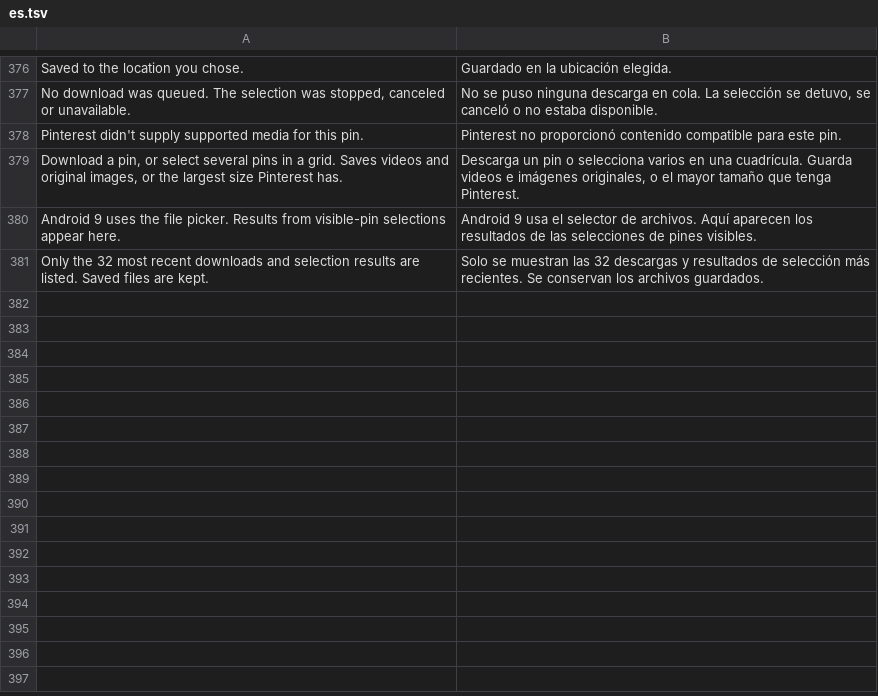
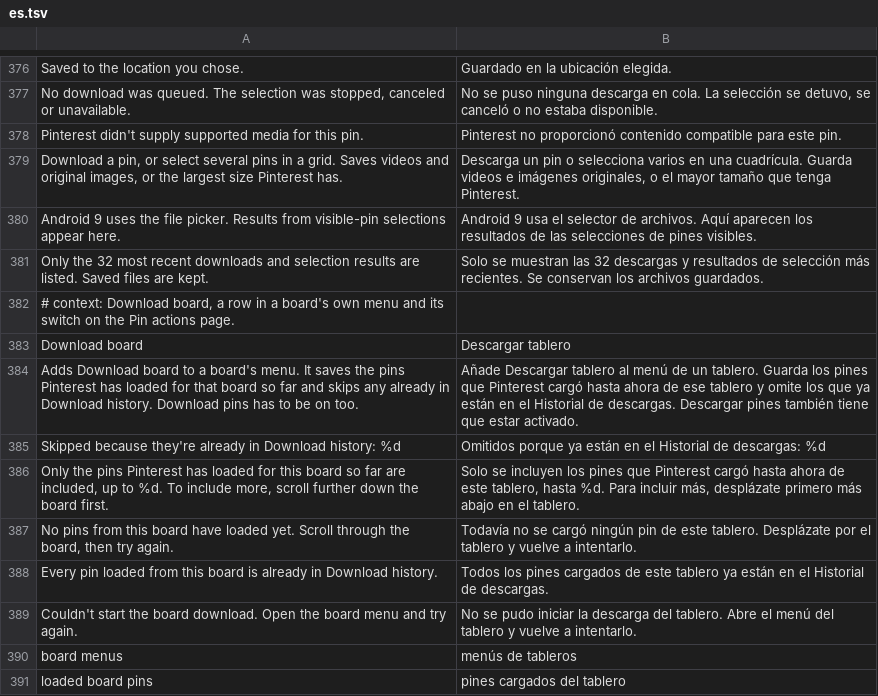
Before and after one commit to SA-SUJON/HushPinterest, a TSV file: extensions/shared/library/src/main/l10n/es.tsv, drawn as a sheet; only a part is shown, gaps mark what is left out; the diff names each change by its address in the sheet, - before the commit and + after, or states it on an @@ line.

```diff
--- a/extensions/shared/library/src/main/l10n/es.tsv
+++ b/extensions/shared/library/src/main/l10n/es.tsv
+row 382: # context: Download board, a row in a board's own menu and its switch on the Pin actions page.
+row 383: Download board | Descargar tablero
+row 384: Adds Download board to a board's menu. It saves the pins Pinterest has loaded for that board so far and skips any already in Download history. Download pins has to be on too. | Añade Descargar tablero al menú de un tablero. Guarda los pines que Pinterest cargó hasta ahora de ese tablero y omite los que ya están en el Historial de descargas. Descargar pines también tiene que estar activado.
+row 385: Skipped because they're already in Download history: %d | Omitidos porque ya están en el Historial de descargas: %d
+row 386: Only the pins Pinterest has loaded for this board so far are included, up to %d. To include more, scroll further down the board first. | Solo se incluyen los pines que Pinterest cargó hasta ahora de este tablero, hasta %d. Para incluir más, desplázate primero más abajo en el tablero.
+row 387: No pins from this board have loaded yet. Scroll through the board, then try again. | Todavía no se cargó ningún pin de este tablero. Desplázate por el tablero y vuelve a intentarlo.
+row 388: Every pin loaded from this board is already in Download history. | Todos los pines cargados de este tablero ya están en el Historial de descargas.
+row 389: Couldn't start the board download. Open the board menu and try again. | No se pudo iniciar la descarga del tablero. Abre el menú del tablero y vuelve a intentarlo.
+row 390: board menus | menús de tableros
+row 391: loaded board pins | pines cargados del tablero
```
Also changed, not shown: extensions/shared/library/src/main/l10n/de.tsv, extensions/shared/library/src/main/l10n/in.tsv, 28 other files.
